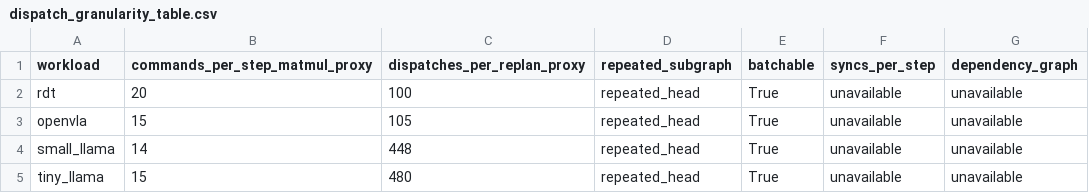
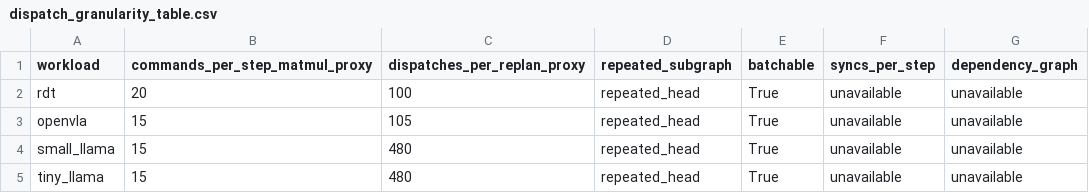
Before and after one commit to ucb-bar/merlin, a CSV file: merlin/benchmarks/dse_guidance/case_study/dispatch_granularity_table.csv, drawn as a sheet.

```diff
--- a/merlin/benchmarks/dse_guidance/case_study/dispatch_granularity_table.csv
+++ b/merlin/benchmarks/dse_guidance/case_study/dispatch_granularity_table.csv
@@ -3,3 +3,3 @@ rdt,20,100,repeated_head,True,unavailable,unavailable
 openvla,15,105,repeated_head,True,unavailable,unavailable
-small_llama,14,448,repeated_head,True,unavailable,unavailable
+small_llama,15,480,repeated_head,True,unavailable,unavailable
 tiny_llama,15,480,repeated_head,True,unavailable,unavailable
```
Also changed, not shown: merlin/benchmarks/dse_guidance/case_study/accuracy_gated_dtype_candidates.csv, merlin/benchmarks/dse_guidance/case_study/dtype_capacity_table.csv, 38 other files.
